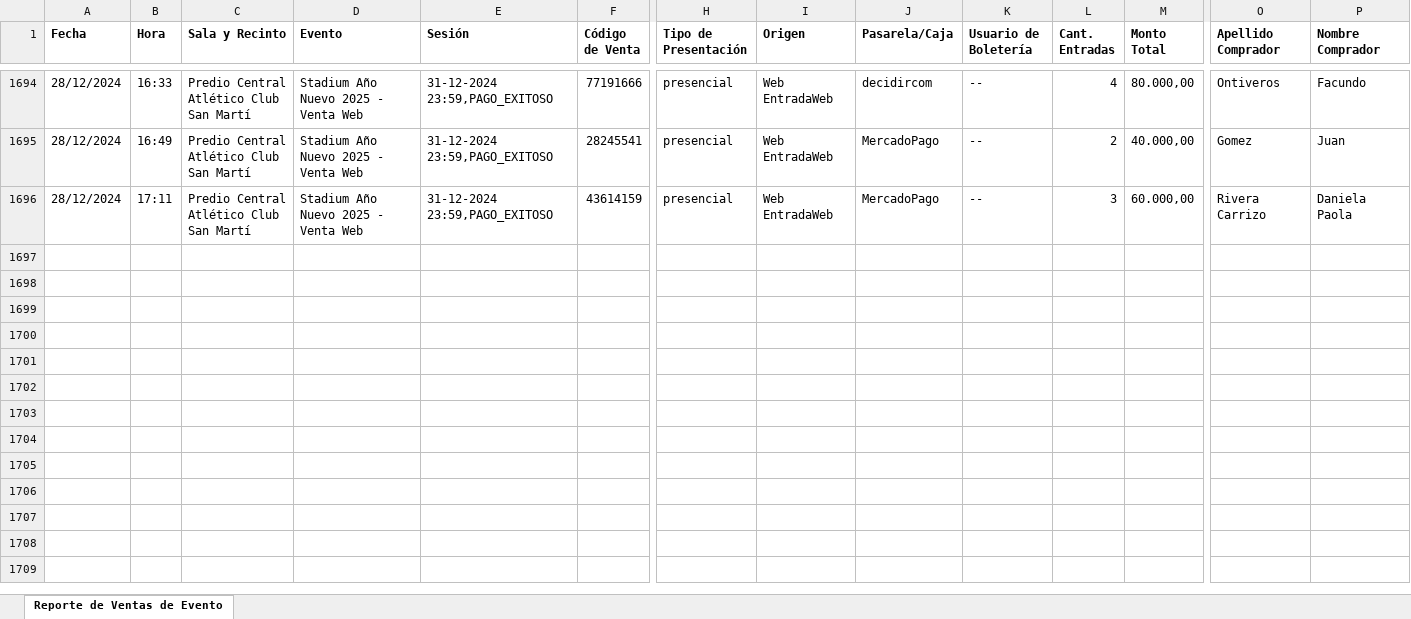
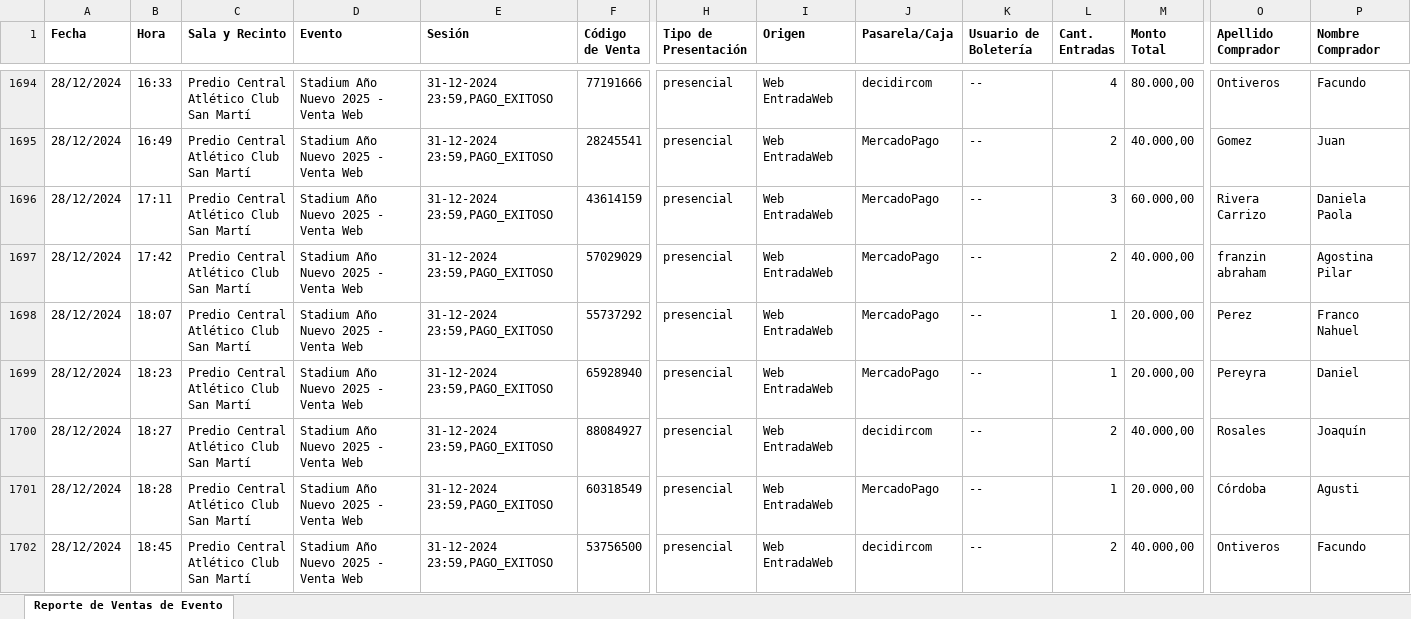
Before and after one commit to Cinerama32/canjes, an Excel workbook: public/web.xlsx, sheet Reporte de Ventas de Evento, drawn as a sheet; only a part is shown, gaps mark what is left out; values as stored, in another font and other column widths than the file's, no borders; rows hold the shown columns only; ↵ is a line break in a cell; the diff covers the shown part only; the diff names each change by its address in the sheet, - before the commit and + after, or states it on an @@ line.

```diff
--- a/public/web.xlsx (sheet Reporte de Ventas de Evento)
+++ b/public/web.xlsx (sheet Reporte de Ventas de Evento)
+row 1697: 28/12/2024 | 17:42 | Predio Central ↵ Atlético Club San Martí | Stadium Año Nuevo 2025 - Venta Web | 31-12-2024 23:59,PAGO_EXITOSO | 57029029 | presencial | Web EntradaWeb | MercadoPago | -- | 2 | 40.000,00 | franzin abraham | Agostina Pilar
+row 1698: 28/12/2024 | 18:07 | Predio Central ↵ Atlético Club San Martí | Stadium Año Nuevo 2025 - Venta Web | 31-12-2024 23:59,PAGO_EXITOSO | 55737292 | presencial | Web EntradaWeb | MercadoPago | -- | 1 | 20.000,00 | Perez | Franco Nahuel
+row 1699: 28/12/2024 | 18:23 | Predio Central ↵ Atlético Club San Martí | Stadium Año Nuevo 2025 - Venta Web | 31-12-2024 23:59,PAGO_EXITOSO | 65928940 | presencial | Web EntradaWeb | MercadoPago | -- | 1 | 20.000,00 | Pereyra | Daniel
+row 1700: 28/12/2024 | 18:27 | Predio Central ↵ Atlético Club San Martí | Stadium Año Nuevo 2025 - Venta Web | 31-12-2024 23:59,PAGO_EXITOSO | 88084927 | presencial | Web EntradaWeb | decidircom | -- | 2 | 40.000,00 | Rosales | Joaquín
+row 1701: 28/12/2024 | 18:28 | Predio Central ↵ Atlético Club San Martí | Stadium Año Nuevo 2025 - Venta Web | 31-12-2024 23:59,PAGO_EXITOSO | 60318549 | presencial | Web EntradaWeb | MercadoPago | -- | 1 | 20.000,00 | Córdoba | Agusti
+row 1702: 28/12/2024 | 18:45 | Predio Central ↵ Atlético Club San Martí | Stadium Año Nuevo 2025 - Venta Web | 31-12-2024 23:59,PAGO_EXITOSO | 53756500 | presencial | Web EntradaWeb | decidircom | -- | 2 | 40.000,00 | Ontiveros | Facundo
```
Also changed, not shown: 6 added rows elsewhere in this sheet, public/efectivo.xlsx.
